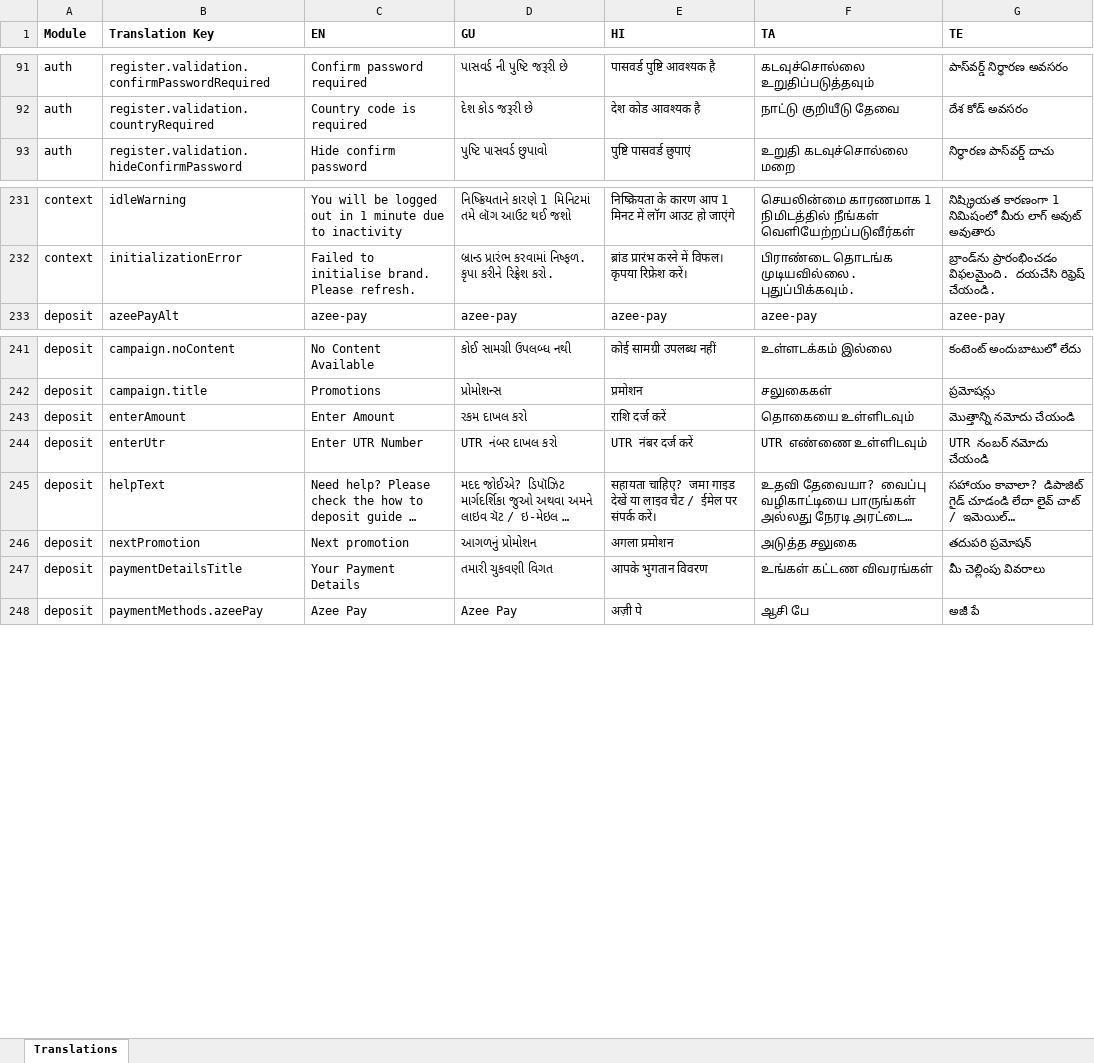
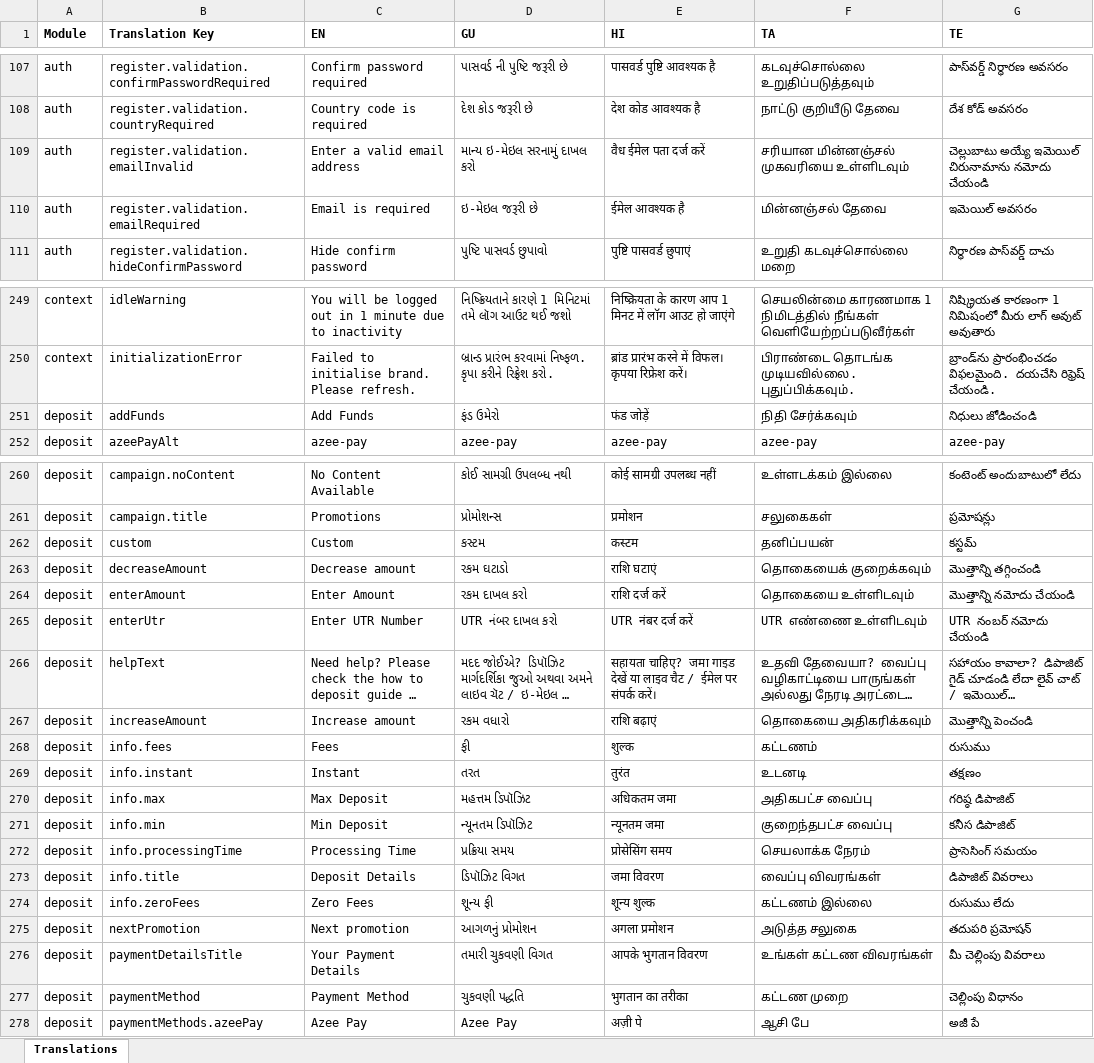
Before and after one commit to prakash-oxfyn/multilingual, an Excel workbook: betraja/locales-excel/betraja_translations.xlsx, sheet Translations, drawn as a sheet; only a part is shown, gaps mark what is left out; long unchanged cells end in …; values as stored, in another font and other column widths than the file's, no borders; the diff covers the shown part only; the diff names each change by its address in the sheet, - before the commit and + after, or states it on an @@ line.

```diff
--- a/betraja/locales-excel/betraja_translations.xlsx (sheet Translations)
+++ b/betraja/locales-excel/betraja_translations.xlsx (sheet Translations)
+row 109: auth | register.validation.emailInvalid | Enter a valid email address | માન્ય ઇ-મેઇલ સરનામું દાખલ કરો | वैध ईमेल पता दर्ज करें | சரியான மின்னஞ்சல் முகவரியை உள்ளிடவும் | చెల్లుబాటు అయ్యే ఇమెయిల్ చిరునామాను నమోదు చేయండి
+row 110: auth | register.validation.emailRequired | Email is required | ઇ-મેઇલ જરૂરી છે | ईमेल आवश्यक है | மின்னஞ்சல் தேவை | ఇమెయిల్ అవసరం
+row 251: deposit | addFunds | Add Funds | ફંડ ઉમેરો | फंड जोड़ें | நிதி சேர்க்கவும் | నిధులు జోడించండి
+row 262: deposit | custom | Custom | કસ્ટમ | कस्टम | தனிப்பயன் | కస్టమ్
+row 263: deposit | decreaseAmount | Decrease amount | રકમ ઘટાડો | राशि घटाएं | தொகையைக் குறைக்கவும் | మొత్తాన్ని తగ్గించండి
+row 267: deposit | increaseAmount | Increase amount | રકમ વધારો | राशि बढ़ाएं | தொகையை அதிகரிக்கவும் | మొత్తాన్ని పెంచండి
+row 268: deposit | info.fees | Fees | ફી | शुल्क | கட்டணம் | రుసుము
+row 269: deposit | info.instant | Instant | તરત | तुरंत | உடனடி | తక్షణం
+row 270: deposit | info.max | Max Deposit | મહત્તમ ડિપૉઝિટ | अधिकतम जमा | அதிகபட்ச வைப்பு | గరిష్ఠ డిపాజిట్
+row 271: deposit | info.min | Min Deposit | ન્યૂનતમ ડિપૉઝિટ | न्यूनतम जमा | குறைந்தபட்ச வைப்பு | కనీస డిపాజిట్
+row 272: deposit | info.processingTime | Processing Time | પ્રક્રિયા સમય | प्रोसेसिंग समय | செயலாக்க நேரம் | ప్రాసెసింగ్ సమయం
+row 273: deposit | info.title | Deposit Details | ડિપૉઝિટ વિગત | जमा विवरण | வைப்பு விவரங்கள் | డిపాజిట్ వివరాలు
+row 274: deposit | info.zeroFees | Zero Fees | શૂન્ય ફી | शून्य शुल्क | கட்டணம் இல்லை | రుసుము లేదు
+row 277: deposit | paymentMethod | Payment Method | ચુકવણી પદ્ધતિ | भुगतान का तरीका | கட்டண முறை | చెల్లింపు విధానం
```
Also changed, not shown: 22 added rows elsewhere in this sheet, 5 other files.
